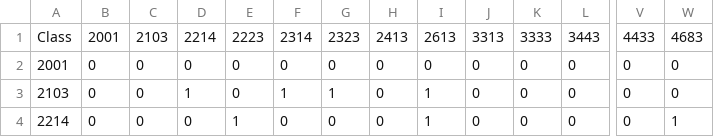
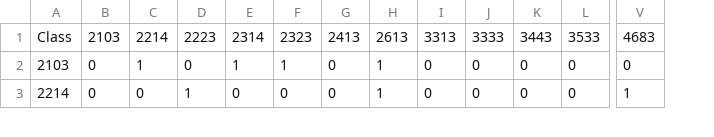
Before and after one commit to jbsooter/IE_Course_Scheduling, a CSV file: data/p.csv, drawn as a sheet; only a part is shown, gaps mark what is left out; removed rows and columns are numbered as before the commit, all else as after; rows hold the shown columns only; the diff covers the shown part only; the diff names each change by its address in the sheet, - before the commit and + after, or states it on an @@ line.

```diff
--- a/data/p.csv
+++ b/data/p.csv
-column W, row 1: 4683; rows 3-4: 0 | 1
-B1: 2001
+B1: 2103
-C1: 2103
+C1: 2214
-D1: 2214
+D1: 2223
-E1: 2223
+E1: 2314
-F1: 2314
+F1: 2323
-G1: 2323
+G1: 2413
-H1: 2413
+H1: 2613
-I1: 2613
+I1: 3313
-J1: 3313
+J1: 3333
-K1: 3333
+K1: 3443
-L1: 3443
+L1: 3533
-V1: 4433
+V1: 4683
-row 2: 2001 | 0 | 0 | 0 | 0 | 0 | 0 | 0 | 0 | 0 | 0 | 0 | 0 | 0
-C2: 0
+C2: 1
-D2: 1
+D2: 0
-E2: 0
+E2: 1
-G2: 1
+G2: 0
-H2:H3: 0
+H2:H3: 1
-I2:I3: 1
+I2:I3: 0
-D3: 0
+D3: 1
-E3: 1
+E3: 0
-V3: 0
+V3: 1
```
Also changed, not shown: 34 edited cells elsewhere in this file, data/a.csv, data/c.csv, 5 other files.
